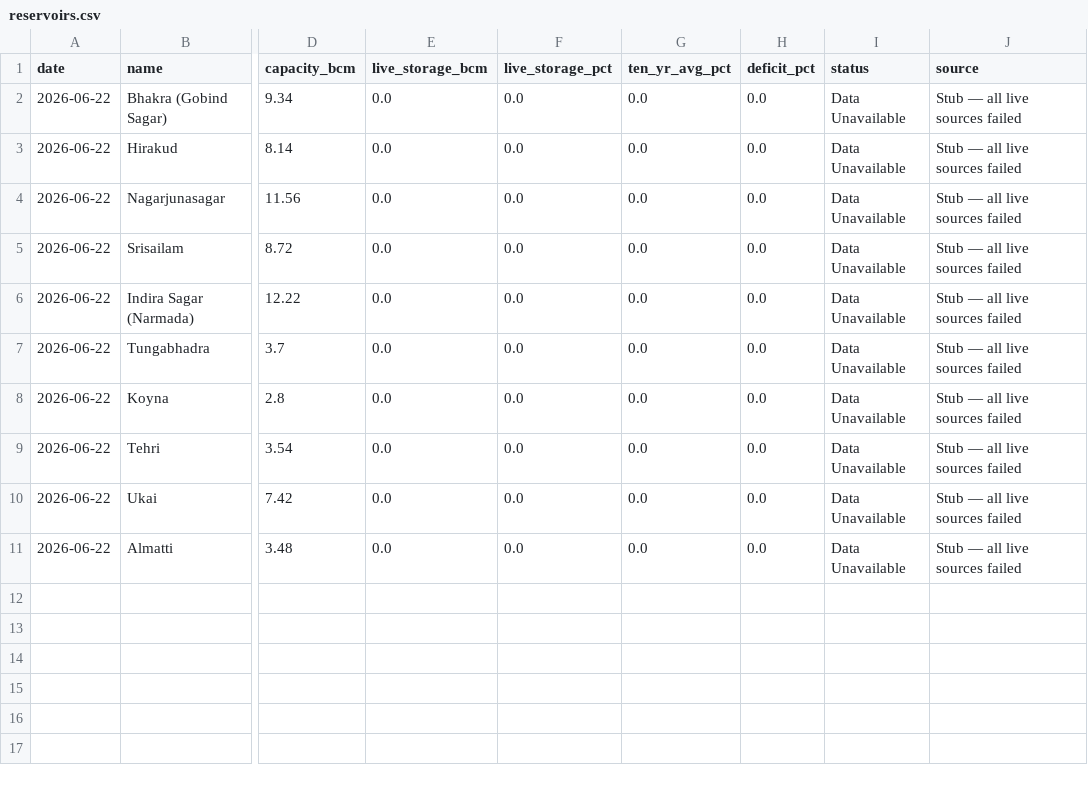
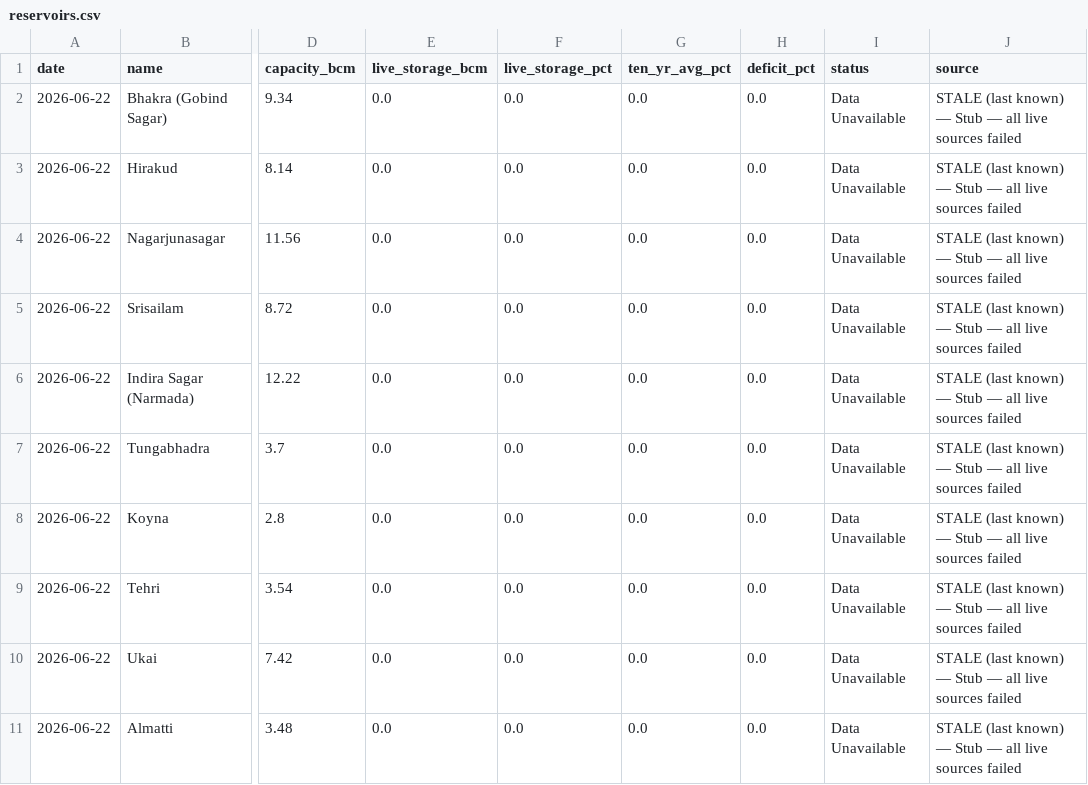
Before and after one commit to nikhilsalunkemumbai/elnino-india, a CSV file: data/reservoirs.csv, drawn as a sheet; only a part is shown, gaps mark what is left out; the diff names each change by its address in the sheet, - before the commit and + after, or states it on an @@ line.

```diff
--- a/data/reservoirs.csv
+++ b/data/reservoirs.csv
-J2:J11 (source): Stub — all live sources failed
+J2:J11 (source): STALE (last known) — Stub — all live sources failed
```
Also changed, not shown: 3 other files.
